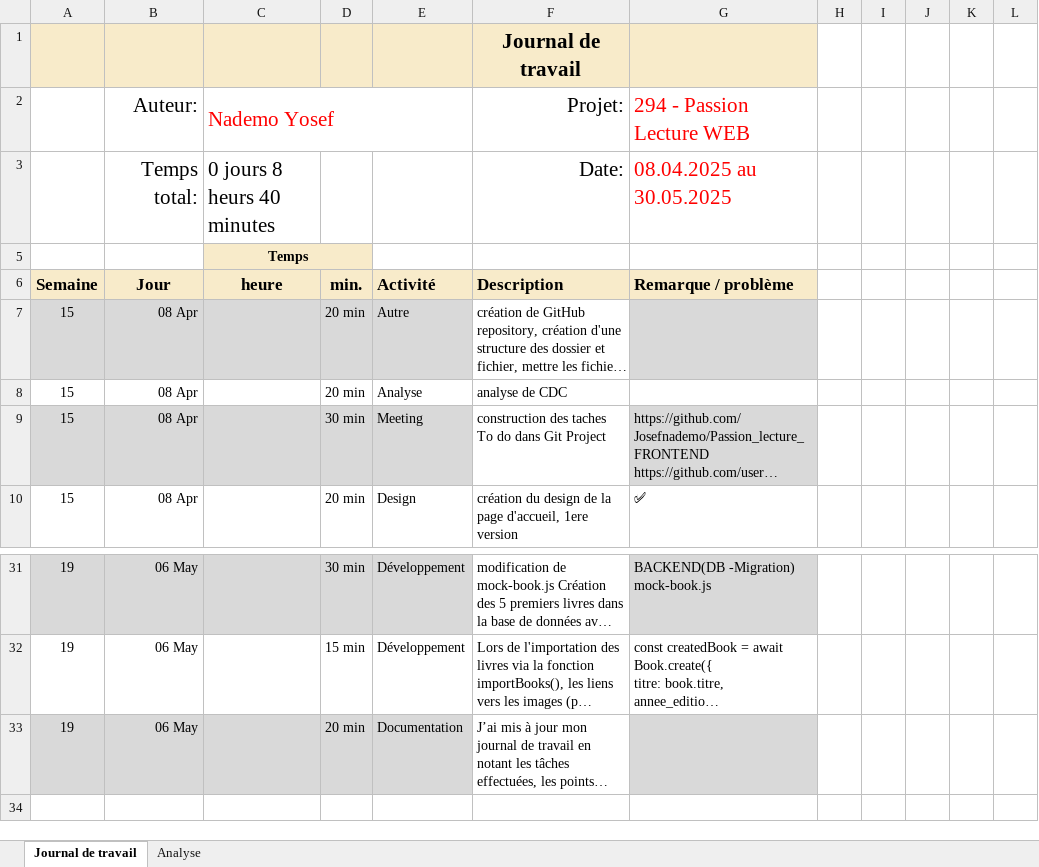
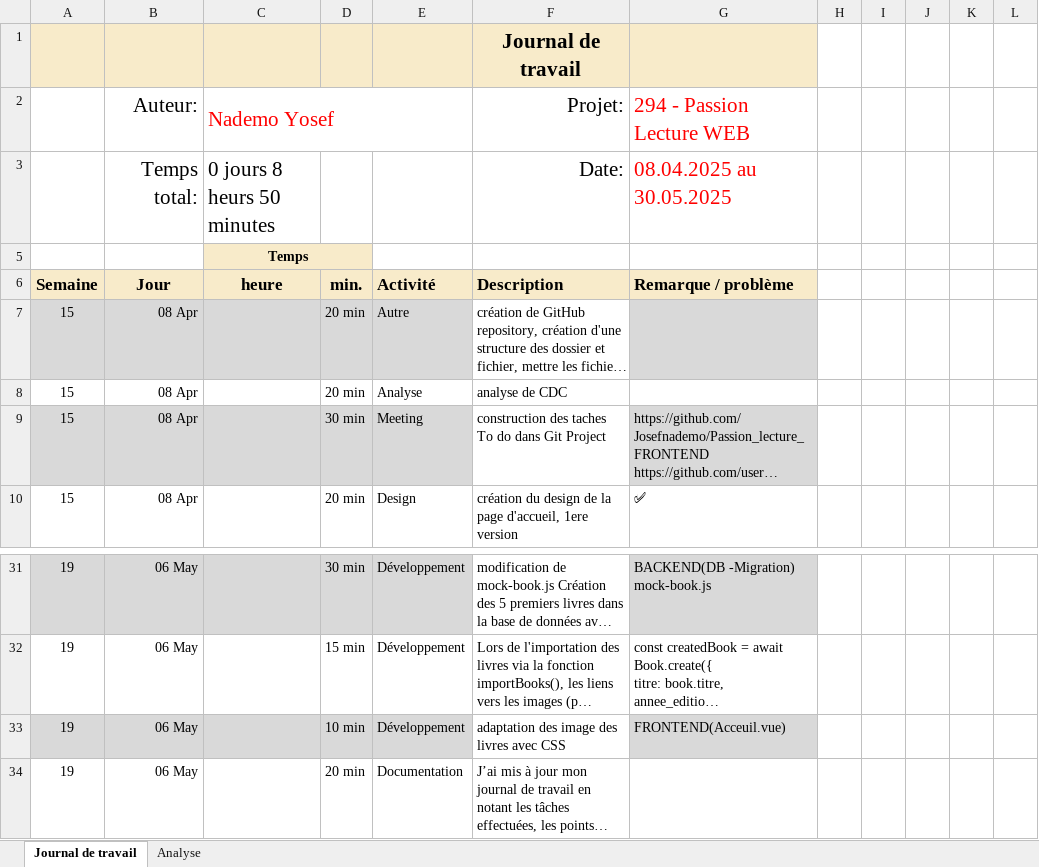
Before and after one commit to Josefnademo/Passion_lecture_FRONTEND, an Excel workbook: documentation/JDT-personal/Journal-de-Travail_NademoYosef.xlsx, sheet Journal de travail, drawn as a sheet; only a part is shown, gaps mark what is left out; long unchanged cells end in …; values as stored, in another font and other column widths than the file's, no borders; conditional formats and table styles not drawn; addresses are those after the commit; the diff names each change by its address in the sheet, - before the commit and + after, or states it on an @@ line.

Commit message:
Page d'accueil Fonctionnalités globaux [DONE]✅
adaptation des image des livres avec CSS

```diff
--- a/documentation/JDT-personal/Journal-de-Travail_NademoYosef.xlsx (sheet Journal de travail)
+++ b/documentation/JDT-personal/Journal-de-Travail_NademoYosef.xlsx (sheet Journal de travail)
-C3: 0 jours 8 heurs 40 minutes
+C3: 0 jours 8 heurs 50 minutes
+row 33: 19 | 06 May |  | 10 min | Développement | adaptation des image des livres avec CSS | FRONTEND(Acceuil.vue)
-A34:E34 fill: #D9D9D9
+A34:E34 fill: none
-G34 fill: #D9D9D9
+G34 fill: none
```
Also changed, not shown: sheet Analyse, hidden cells, charts or pictures, 1 other file.
